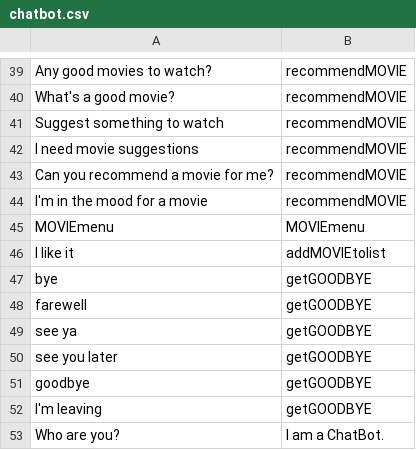
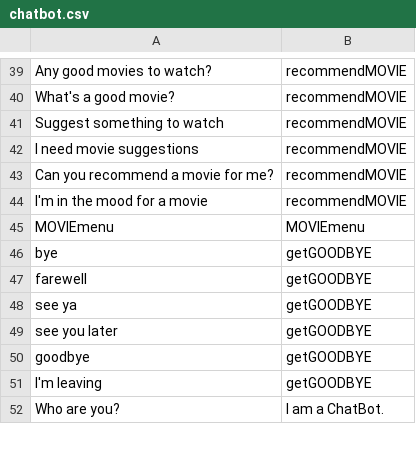
Before and after one commit to farm-info/ai-assignment, a CSV file: data/chatbot.csv, drawn as a sheet; only a part is shown, gaps mark what is left out; the diff names each change by its address in the sheet, - before the commit and + after, or states it on an @@ line.

Commit message:
Remove unused data

```diff
--- a/data/chatbot.csv
+++ b/data/chatbot.csv
-row 46: I like it | addMOVIEtolist
```
